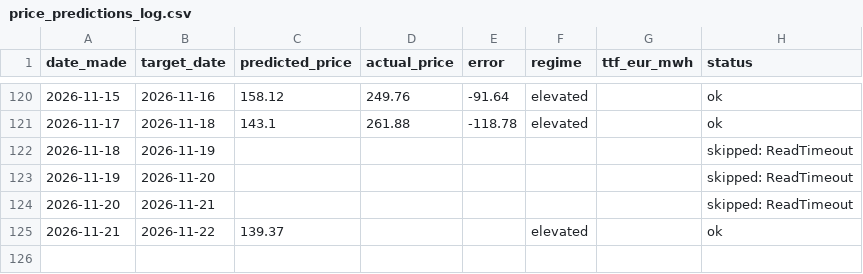
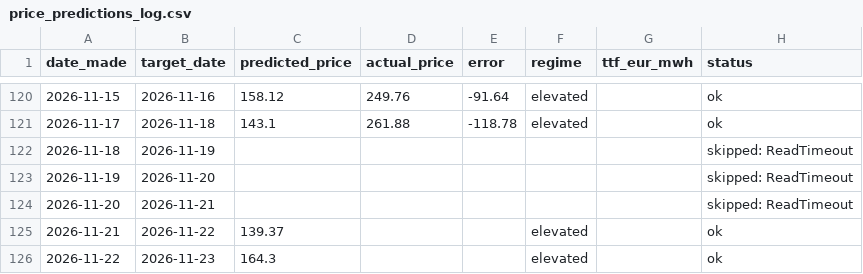
Before and after one commit to Evanssdas/Price-Forecaster, a CSV file: price_predictions_log.csv, drawn as a sheet; only a part is shown, gaps mark what is left out.

```diff
--- a/price_predictions_log.csv
+++ b/price_predictions_log.csv
@@ -125 +125,2 @@ date_made,target_date,predicted_price,actual_price,error,regime,ttf_eur_mwh,stat
 2026-11-21,2026-11-22,139.37,,,elevated,,ok
+2026-11-22,2026-11-23,164.3,,,elevated,,ok
```
